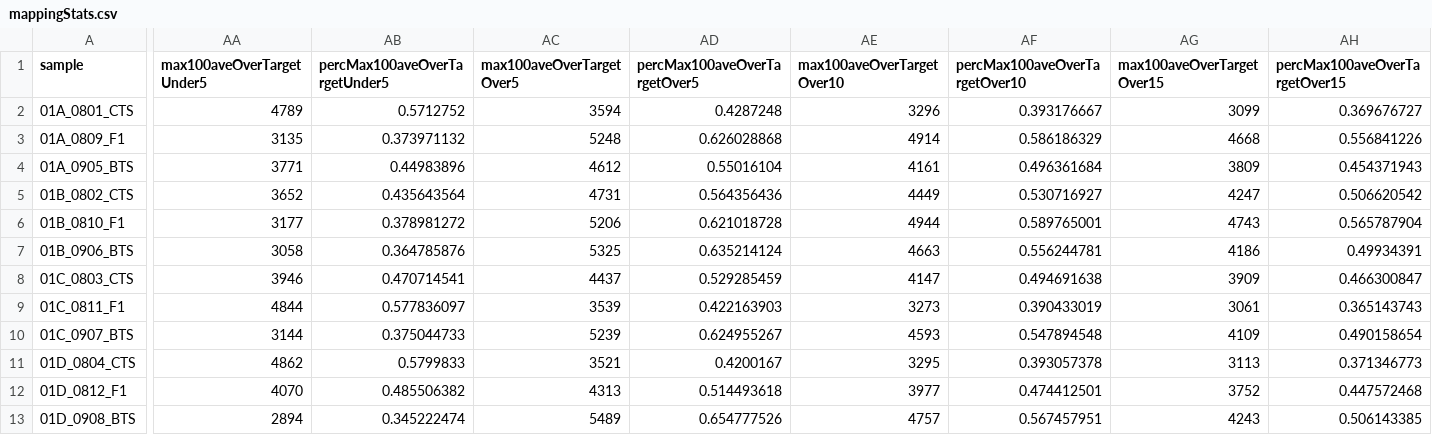
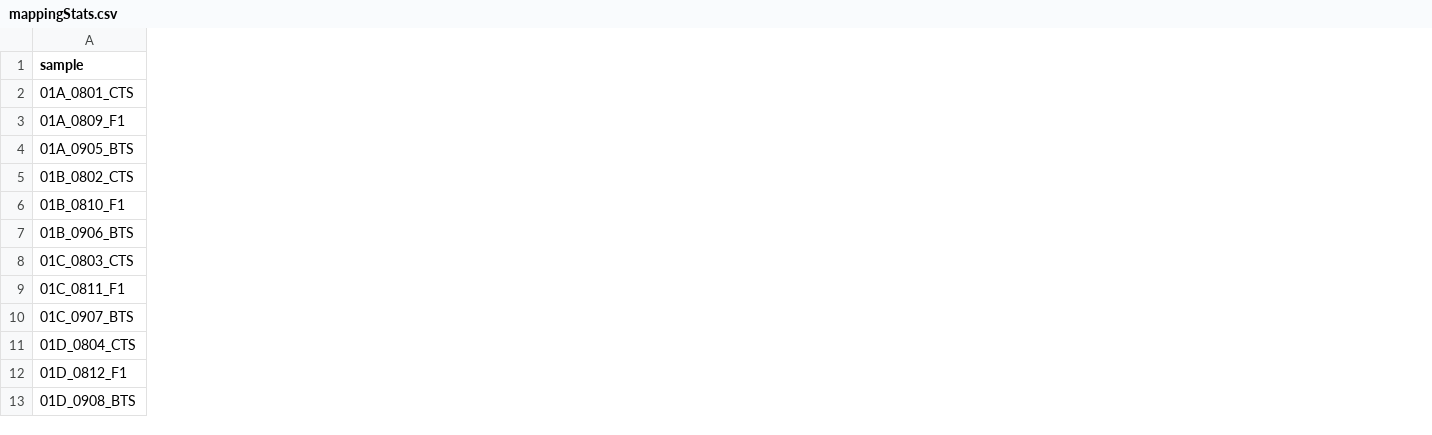
Before and after one commit to atcg/manderCap, a CSV file: mappingStats.csv, drawn as a sheet; only a part is shown, gaps mark what is left out; the diff covers the shown part only; the diff names each change by its address in the sheet, - before the commit and + after, or states it on an @@ line.

```diff
--- a/mappingStats.csv
+++ b/mappingStats.csv
-column AA (max100aveOverTargetUnder5), rows 2-13: 4789 | 3135 | 3771 | 3652 | 3177 | 3058 | 3946 | 4844 | 3144 | 4862 | 4070 | 2894
-column AB (percMax100aveOverTargetUnder5), rows 2-13: 0.5712752 | 0.373971132 | 0.44983896 | 0.435643564 | 0.378981272 | 0.364785876 | 0.470714541 | 0.577836097 | 0.375044733 | 0.5799833 | 0.485506382 | 0.345222474
-column AC (max100aveOverTargetOver5), rows 2-13: 3594 | 5248 | 4612 | 4731 | 5206 | 5325 | 4437 | 3539 | 5239 | 3521 | 4313 | 5489
-column AD (percMax100aveOverTargetOver5), rows 2-13: 0.4287248 | 0.626028868 | 0.55016104 | 0.564356436 | 0.621018728 | 0.635214124 | 0.529285459 | 0.422163903 | 0.624955267 | 0.4200167 | 0.514493618 | 0.654777526
-column AE (max100aveOverTargetOver10), rows 2-13: 3296 | 4914 | 4161 | 4449 | 4944 | 4663 | 4147 | 3273 | 4593 | 3295 | 3977 | 4757
-column AF (percMax100aveOverTargetOver10), rows 2-13: 0.393176667 | 0.586186329 | 0.496361684 | 0.530716927 | 0.589765001 | 0.556244781 | 0.494691638 | 0.390433019 | 0.547894548 | 0.393057378 | 0.474412501 | 0.567457951
-column AG (max100aveOverTargetOver15), rows 2-13: 3099 | 4668 | 3809 | 4247 | 4743 | 4186 | 3909 | 3061 | 4109 | 3113 | 3752 | 4243
-column AH (percMax100aveOverTargetOver15), rows 2-13: 0.369676727 | 0.556841226 | 0.454371943 | 0.506620542 | 0.565787904 | 0.49934391 | 0.466300847 | 0.365143743 | 0.490158654 | 0.371346773 | 0.447572468 | 0.506143385
```
Also changed, not shown: 3 removed columns elsewhere in this file, 1 other file.
